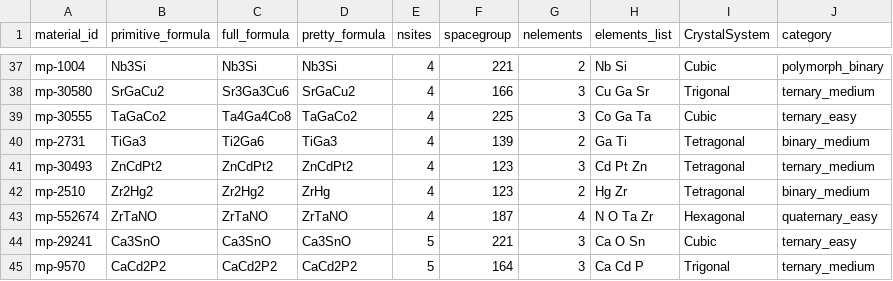
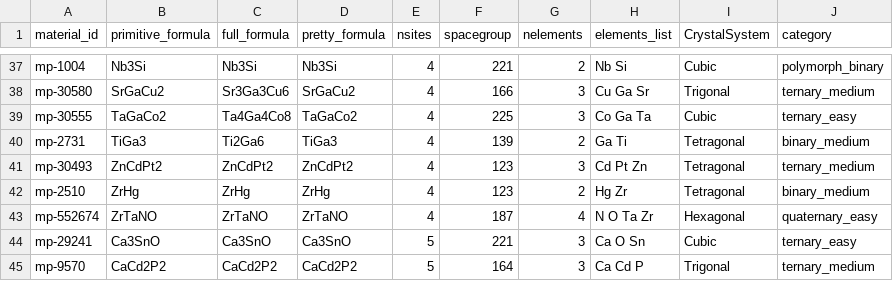
Before and after one commit to usccolumbia/cspbenchmark, a CSV file: data/CSPbenchmark_test_data.csv, drawn as a sheet; only a part is shown, gaps mark what is left out.

Commit message:
Update CSPbenchmark_test_data.csv

```diff
--- a/data/CSPbenchmark_test_data.csv
+++ b/data/CSPbenchmark_test_data.csv
@@ -41,3 +41,3 @@ mp-2731,TiGa3,Ti2Ga6,TiGa3,4,139,2,Ga Ti,Tetragonal,binary_medium
 mp-30493,ZnCdPt2,ZnCdPt2,ZnCdPt2,4,123,3,Cd Pt Zn,Tetragonal,ternary_medium
-mp-2510,Zr2Hg2,Zr2Hg2,ZrHg,4,123,2,Hg Zr,Tetragonal,binary_medium
+mp-2510,ZrHg,ZrHg,ZrHg,4,123,2,Hg Zr,Tetragonal,binary_medium
 mp-552674,ZrTaNO,ZrTaNO,ZrTaNO,4,187,4,N O Ta Zr,Hexagonal,quaternary_easy
```
